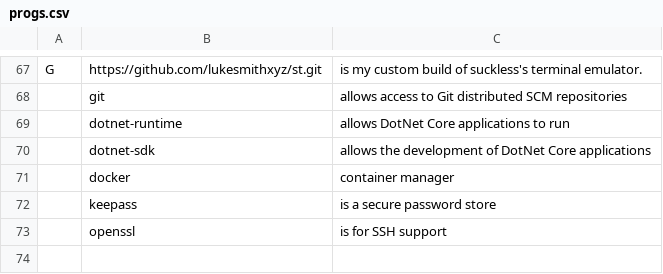
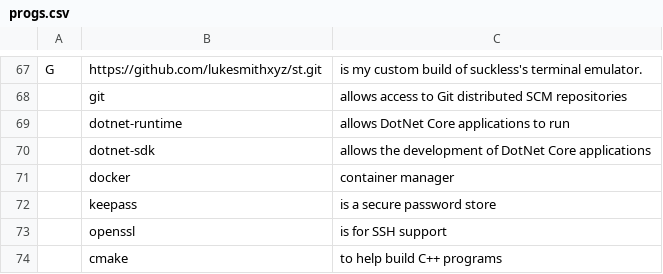
Before and after one commit to AshleyRoll/LARBS, a CSV file: progs.csv, drawn as a sheet; only a part is shown, gaps mark what is left out.

Commit message:
added cmake

```diff
--- a/progs.csv
+++ b/progs.csv
@@ -73 +73,2 @@ G,https://github.com/lukesmithxyz/st.git,"is my custom build of suckless's termi
 ,openssl,"is for SSH support"
+,cmake,"to help build C++ programs"
```
